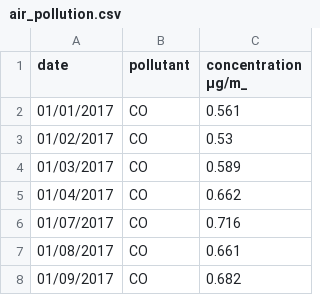
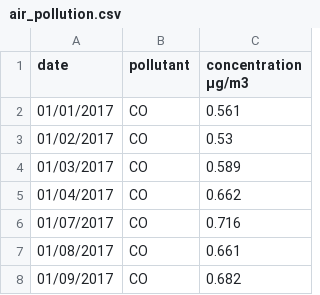
Before and after one commit to junminn/FIT2179-, a CSV file: data/air_pollution.csv, drawn as a sheet; only a part is shown.

Commit message:
dataset

```diff
--- a/data/air_pollution.csv
+++ b/data/air_pollution.csv
@@ -1,2 +1,2 @@
-date,pollutant,concentration µg/m_
+date,pollutant,concentration µg/m3
 01/01/2017,CO,0.561
```
Also changed, not shown: 1 other file.
